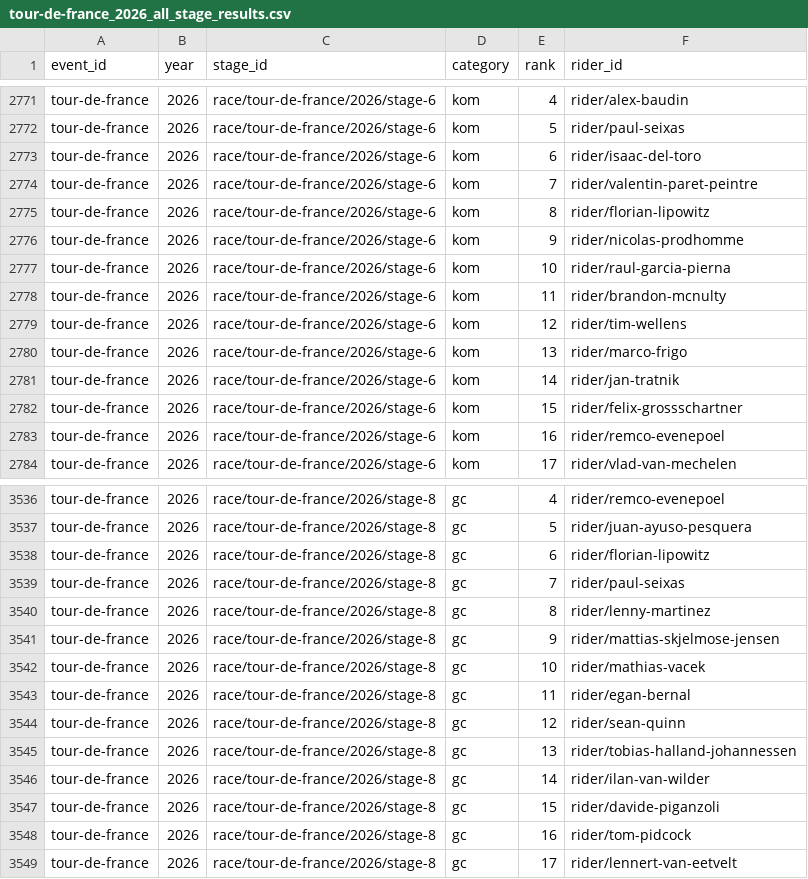
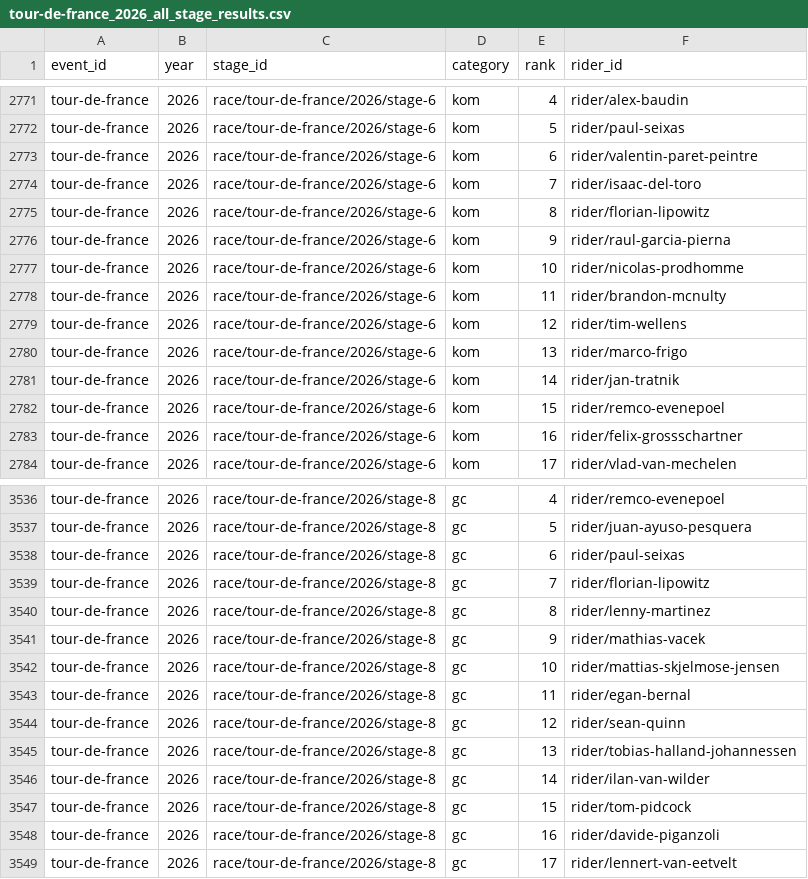
Before and after one commit to Thomassegers14/tourmanager-scraper, a CSV file: data/processed/results/tour-de-france_2026_all_stage_results.csv, drawn as a sheet; only a part is shown, gaps mark what is left out; the diff covers the shown part only.

```diff
--- a/data/processed/results/tour-de-france_2026_all_stage_results.csv
+++ b/data/processed/results/tour-de-france_2026_all_stage_results.csv
@@ -2772,7 +2772,7 @@ tour-de-france,2026,race/tour-de-france/2026/stage-6,kom,4,rider/alex-baudin
 tour-de-france,2026,race/tour-de-france/2026/stage-6,kom,5,rider/paul-seixas
-tour-de-france,2026,race/tour-de-france/2026/stage-6,kom,6,rider/isaac-del-toro
-tour-de-france,2026,race/tour-de-france/2026/stage-6,kom,7,rider/valentin-paret-peintre
+tour-de-france,2026,race/tour-de-france/2026/stage-6,kom,6,rider/valentin-paret-peintre
+tour-de-france,2026,race/tour-de-france/2026/stage-6,kom,7,rider/isaac-del-toro
 tour-de-france,2026,race/tour-de-france/2026/stage-6,kom,8,rider/florian-lipowitz
-tour-de-france,2026,race/tour-de-france/2026/stage-6,kom,9,rider/nicolas-prodhomme
-tour-de-france,2026,race/tour-de-france/2026/stage-6,kom,10,rider/raul-garcia-pierna
+tour-de-france,2026,race/tour-de-france/2026/stage-6,kom,9,rider/raul-garcia-pierna
+tour-de-france,2026,race/tour-de-france/2026/stage-6,kom,10,rider/nicolas-prodhomme
 tour-de-france,2026,race/tour-de-france/2026/stage-6,kom,11,rider/brandon-mcnulty
@@ -2781,4 +2781,4 @@ tour-de-france,2026,race/tour-de-france/2026/stage-6,kom,13,rider/marco-frigo
 tour-de-france,2026,race/tour-de-france/2026/stage-6,kom,14,rider/jan-tratnik
-tour-de-france,2026,race/tour-de-france/2026/stage-6,kom,15,rider/felix-grossschartner
-tour-de-france,2026,race/tour-de-france/2026/stage-6,kom,16,rider/remco-evenepoel
+tour-de-france,2026,race/tour-de-france/2026/stage-6,kom,15,rider/remco-evenepoel
+tour-de-france,2026,race/tour-de-france/2026/stage-6,kom,16,rider/felix-grossschartner
 tour-de-france,2026,race/tour-de-france/2026/stage-6,kom,17,rider/vlad-van-mechelen
@@ -3537,7 +3537,7 @@ tour-de-france,2026,race/tour-de-france/2026/stage-8,gc,4,rider/remco-evenepoel
 tour-de-france,2026,race/tour-de-france/2026/stage-8,gc,5,rider/juan-ayuso-pesquera
-tour-de-france,2026,race/tour-de-france/2026/stage-8,gc,6,rider/florian-lipowitz
-tour-de-france,2026,race/tour-de-france/2026/stage-8,gc,7,rider/paul-seixas
+tour-de-france,2026,race/tour-de-france/2026/stage-8,gc,6,rider/paul-seixas
+tour-de-france,2026,race/tour-de-france/2026/stage-8,gc,7,rider/florian-lipowitz
 tour-de-france,2026,race/tour-de-france/2026/stage-8,gc,8,rider/lenny-martinez
-tour-de-france,2026,race/tour-de-france/2026/stage-8,gc,9,rider/mattias-skjelmose-jensen
-tour-de-france,2026,race/tour-de-france/2026/stage-8,gc,10,rider/mathias-vacek
+tour-de-france,2026,race/tour-de-france/2026/stage-8,gc,9,rider/mathias-vacek
+tour-de-france,2026,race/tour-de-france/2026/stage-8,gc,10,rider/mattias-skjelmose-jensen
 tour-de-france,2026,race/tour-de-france/2026/stage-8,gc,11,rider/egan-bernal
@@ -3546,4 +3546,4 @@ tour-de-france,2026,race/tour-de-france/2026/stage-8,gc,13,rider/tobias-halland-
 tour-de-france,2026,race/tour-de-france/2026/stage-8,gc,14,rider/ilan-van-wilder
-tour-de-france,2026,race/tour-de-france/2026/stage-8,gc,15,rider/davide-piganzoli
-tour-de-france,2026,race/tour-de-france/2026/stage-8,gc,16,rider/tom-pidcock
+tour-de-france,2026,race/tour-de-france/2026/stage-8,gc,15,rider/tom-pidcock
+tour-de-france,2026,race/tour-de-france/2026/stage-8,gc,16,rider/davide-piganzoli
 tour-de-france,2026,race/tour-de-france/2026/stage-8,gc,17,rider/lennert-van-eetvelt
```
Also changed, not shown: 150 edited cells elsewhere in this file, data/processed/points/rider_stage_summary_tour-de-france_2026.csv, data/processed/ranking/ranking_by_stage_tour-de-france_2026.csv.
